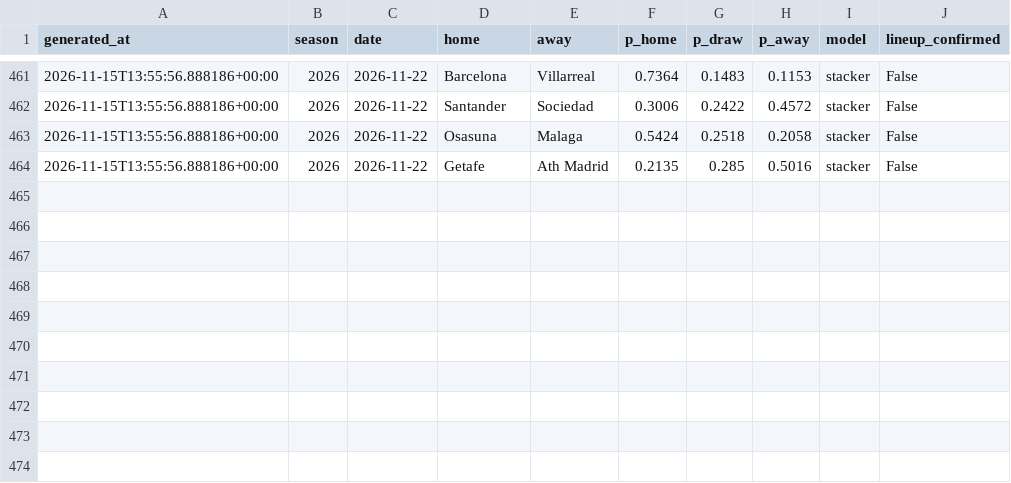
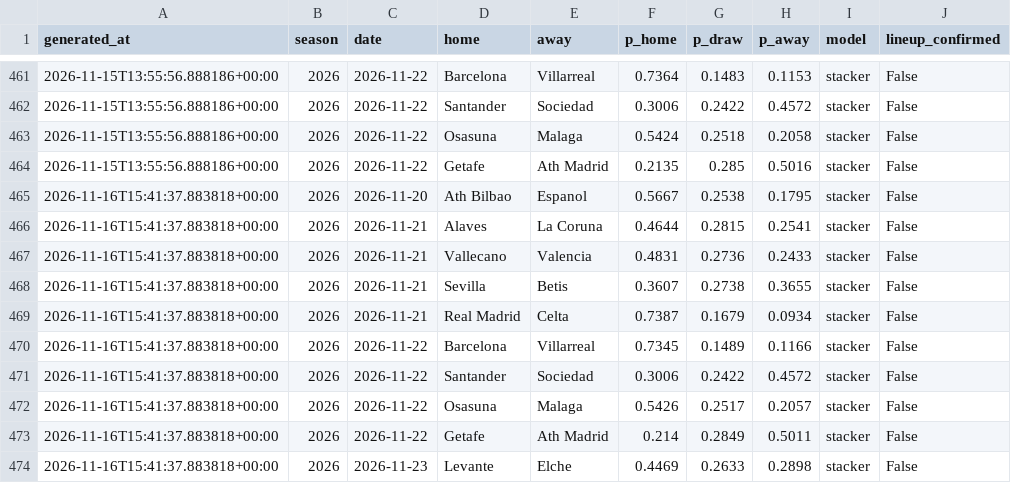
Before and after one commit to SergioMS02/laliga-predictor, a CSV file: predictions/log.csv, drawn as a sheet; only a part is shown, gaps mark what is left out.

```diff
--- a/predictions/log.csv
+++ b/predictions/log.csv
@@ -464 +464,11 @@ generated_at,season,date,home,away,p_home,p_draw,p_away,model,lineup_confirmed
 2026-11-15T13:55:56.888186+00:00,2026,2026-11-22,Getafe,Ath Madrid,0.2135,0.285,0.5016,stacker,False
+2026-11-16T15:41:37.883818+00:00,2026,2026-11-20,Ath Bilbao,Espanol,0.5667,0.2538,0.1795,stacker,False
+2026-11-16T15:41:37.883818+00:00,2026,2026-11-21,Alaves,La Coruna,0.4644,0.2815,0.2541,stacker,False
+2026-11-16T15:41:37.883818+00:00,2026,2026-11-21,Vallecano,Valencia,0.4831,0.2736,0.2433,stacker,False
+2026-11-16T15:41:37.883818+00:00,2026,2026-11-21,Sevilla,Betis,0.3607,0.2738,0.3655,stacker,False
+2026-11-16T15:41:37.883818+00:00,2026,2026-11-21,Real Madrid,Celta,0.7387,0.1679,0.0934,stacker,False
+2026-11-16T15:41:37.883818+00:00,2026,2026-11-22,Barcelona,Villarreal,0.7345,0.1489,0.1166,stacker,False
+2026-11-16T15:41:37.883818+00:00,2026,2026-11-22,Santander,Sociedad,0.3006,0.2422,0.4572,stacker,False
+2026-11-16T15:41:37.883818+00:00,2026,2026-11-22,Osasuna,Malaga,0.5426,0.2517,0.2057,stacker,False
+2026-11-16T15:41:37.883818+00:00,2026,2026-11-22,Getafe,Ath Madrid,0.214,0.2849,0.5011,stacker,False
+2026-11-16T15:41:37.883818+00:00,2026,2026-11-23,Levante,Elche,0.4469,0.2633,0.2898,stacker,False
```
Also changed, not shown: data/raw/SP2_2627.csv, data/raw/coaches_wikidata.csv, 18 other files.
